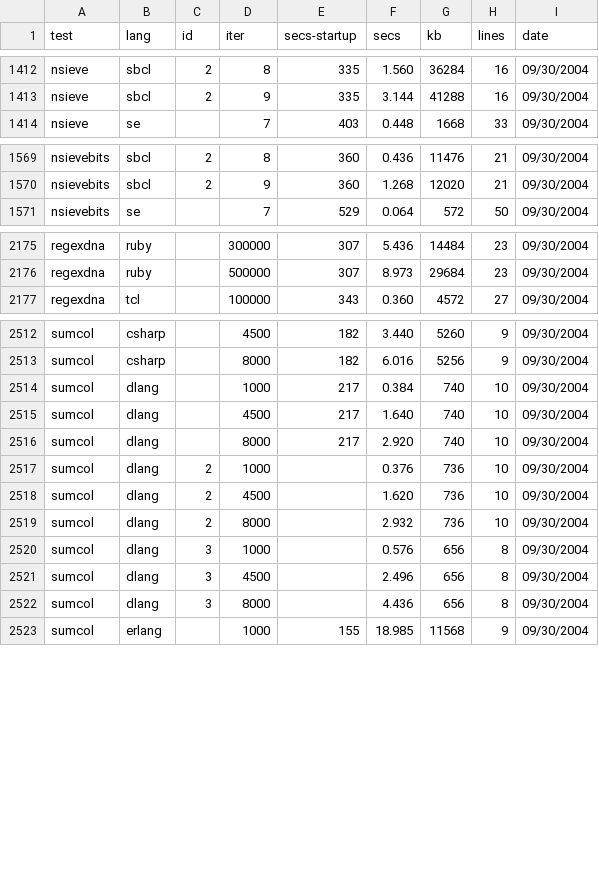
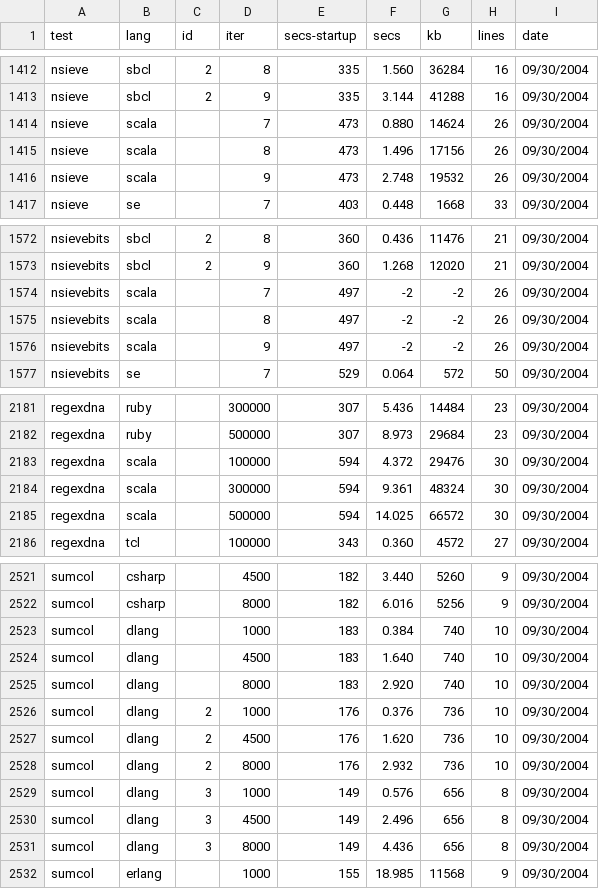
Before and after one commit to kragen/shootout, a CSV file: website/websites/gp4/data/ndata.csv, drawn as a sheet; only a part is shown, gaps mark what is left out; the diff covers the shown part only.

Commit message:
*** empty log message ***

```diff
--- a/website/websites/gp4/data/ndata.csv
+++ b/website/websites/gp4/data/ndata.csv
@@ -1413,2 +1413,5 @@ nsieve,sbcl,2,8,335,1.560,36284,16, 09/30/2004
 nsieve,sbcl,2,9,335,3.144,41288,16, 09/30/2004
+nsieve,scala, ,7,473,0.880,14624,26, 09/30/2004
+nsieve,scala, ,8,473,1.496,17156,26, 09/30/2004
+nsieve,scala, ,9,473,2.748,19532,26, 09/30/2004
 nsieve,se, ,7,403,0.448,1668,33, 09/30/2004
@@ -1570,2 +1573,5 @@ nsievebits,sbcl,2,8,360,0.436,11476,21, 09/30/2004
 nsievebits,sbcl,2,9,360,1.268,12020,21, 09/30/2004
+nsievebits,scala, ,7,497,-2,-2,26, 09/30/2004
+nsievebits,scala, ,8,497,-2,-2,26, 09/30/2004
+nsievebits,scala, ,9,497,-2,-2,26, 09/30/2004
 nsievebits,se, ,7,529,0.064,572,50, 09/30/2004
@@ -2176,2 +2182,5 @@ regexdna,ruby, ,300000,307,5.436,14484,23, 09/30/2004
 regexdna,ruby, ,500000,307,8.973,29684,23, 09/30/2004
+regexdna,scala, ,100000,594,4.372,29476,30, 09/30/2004
+regexdna,scala, ,300000,594,9.361,48324,30, 09/30/2004
+regexdna,scala, ,500000,594,14.025,66572,30, 09/30/2004
 regexdna,tcl, ,100000,343,0.360,4572,27, 09/30/2004
@@ -2513,11 +2522,11 @@ sumcol,csharp, ,4500,182,3.440,5260,9, 09/30/2004
 sumcol,csharp, ,8000,182,6.016,5256,9, 09/30/2004
-sumcol,dlang, ,1000,217,0.384,740,10, 09/30/2004
-sumcol,dlang, ,4500,217,1.640,740,10, 09/30/2004
-sumcol,dlang, ,8000,217,2.920,740,10, 09/30/2004
-sumcol,dlang,2,1000,,0.376,736,10, 09/30/2004
-sumcol,dlang,2,4500,,1.620,736,10, 09/30/2004
-sumcol,dlang,2,8000,,2.932,736,10, 09/30/2004
-sumcol,dlang,3,1000,,0.576,656,8, 09/30/2004
-sumcol,dlang,3,4500,,2.496,656,8, 09/30/2004
-sumcol,dlang,3,8000,,4.436,656,8, 09/30/2004
+sumcol,dlang, ,1000,183,0.384,740,10, 09/30/2004
+sumcol,dlang, ,4500,183,1.640,740,10, 09/30/2004
+sumcol,dlang, ,8000,183,2.920,740,10, 09/30/2004
+sumcol,dlang,2,1000,176,0.376,736,10, 09/30/2004
+sumcol,dlang,2,4500,176,1.620,736,10, 09/30/2004
+sumcol,dlang,2,8000,176,2.932,736,10, 09/30/2004
+sumcol,dlang,3,1000,149,0.576,656,8, 09/30/2004
+sumcol,dlang,3,4500,149,2.496,656,8, 09/30/2004
+sumcol,dlang,3,8000,149,4.436,656,8, 09/30/2004
 sumcol,erlang, ,1000,155,18.985,11568,9, 09/30/2004
```
Also changed, not shown: 9 edited cells elsewhere in this file, website/websites/gp4/data/data.csv, 8 other files.
